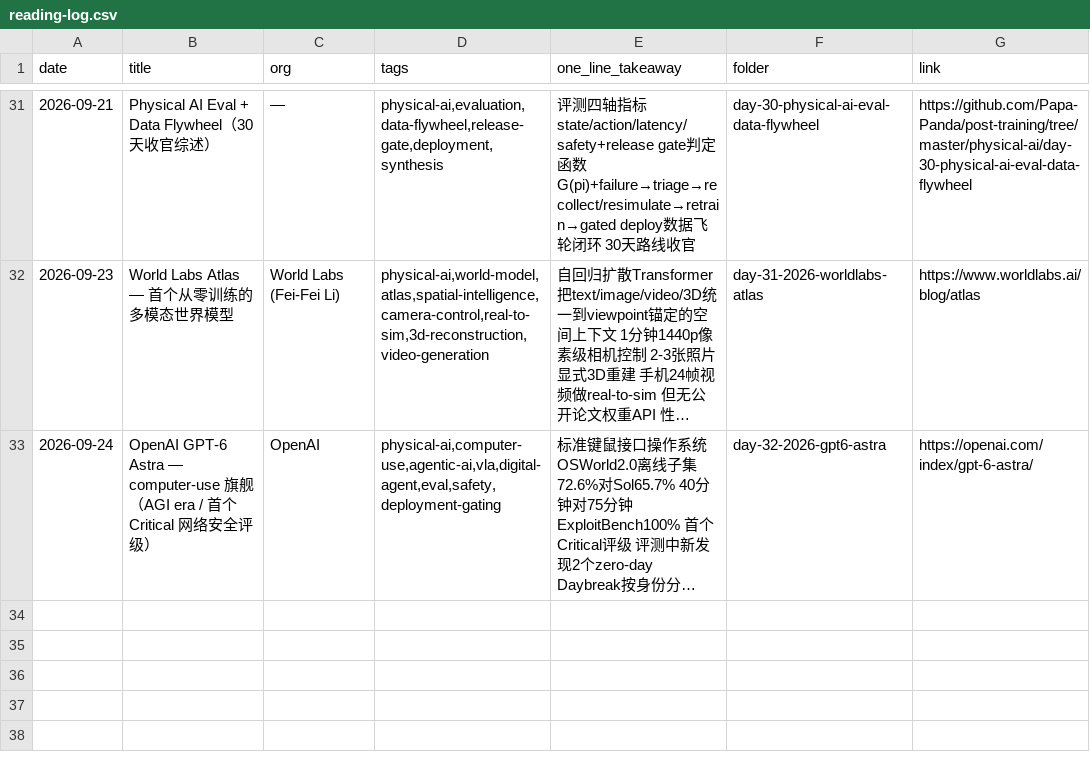
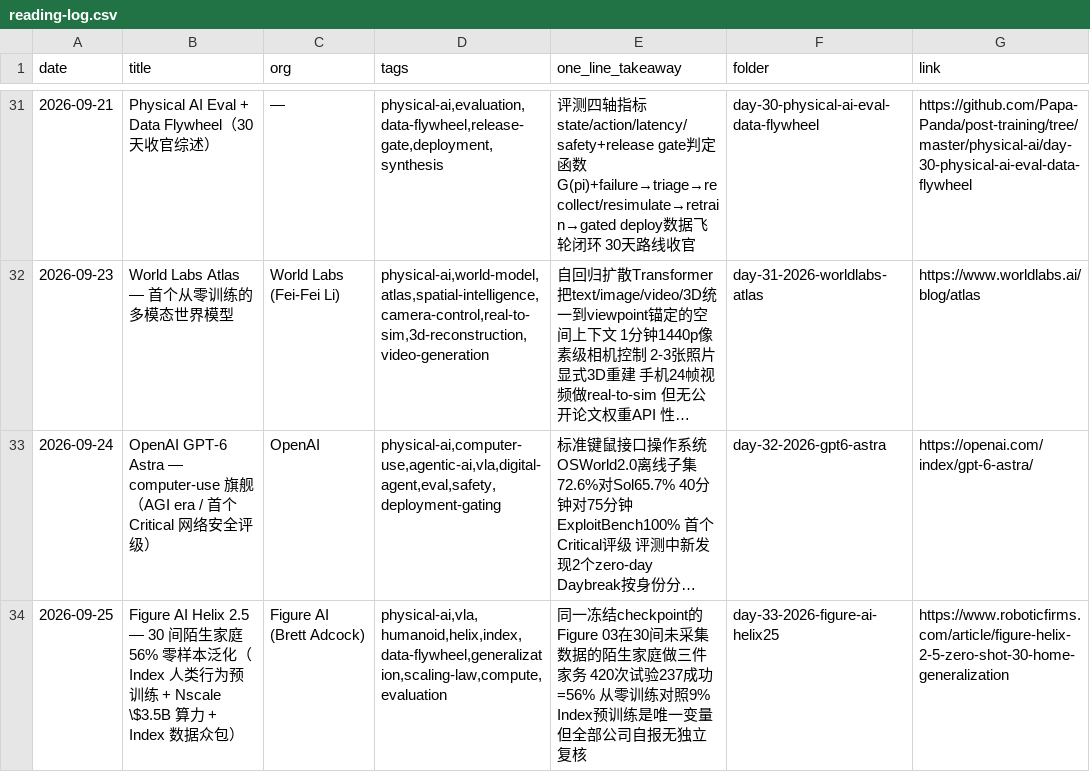
Before and after one commit to Papa-Panda/post-training, a CSV file: physical-ai/reading-log.csv, drawn as a sheet; only a part is shown, gaps mark what is left out; long unchanged cells end in …; the diff names each change by its address in the sheet, - before the commit and + after, or states it on an @@ line.

Commit message:
docs(physical-ai): Day33 Figure Helix 2.5 — 最新进展

```diff
--- a/physical-ai/reading-log.csv
+++ b/physical-ai/reading-log.csv
+row 34: 2026-09-25 | Figure AI Helix 2.5 — 30 间陌生家庭 56% 零样本泛化（Index 人类行为预训练 + Nscale \$3.5B 算力 + Index 数据众包） | Figure AI (Brett Adcock) | physical-ai,vla,humanoid,helix,index,data-flywheel,generalization,scaling-law,compute,evaluation | 同一冻结checkpoint的Figure 03在30间未采集数据的陌生家庭做三件家务 420次试验237成功=56% 从零训练对照9% Index预训练是唯一变量 但全部公司自报无独立复核 | day-33-2026-figure-ai-helix25 | https://www.roboticfirms.com/article/figure-helix-2-5-zero-shot-30-home-generalization
```
Also changed, not shown: 2 other files.
